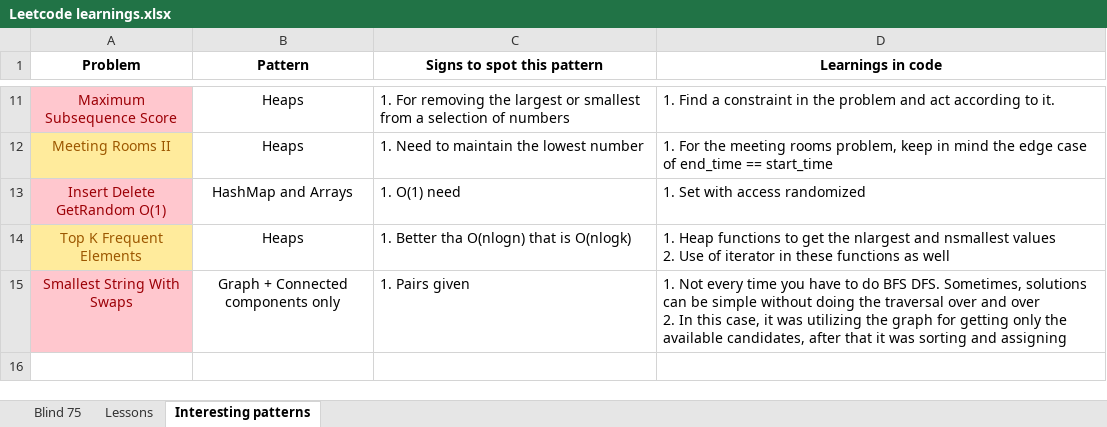
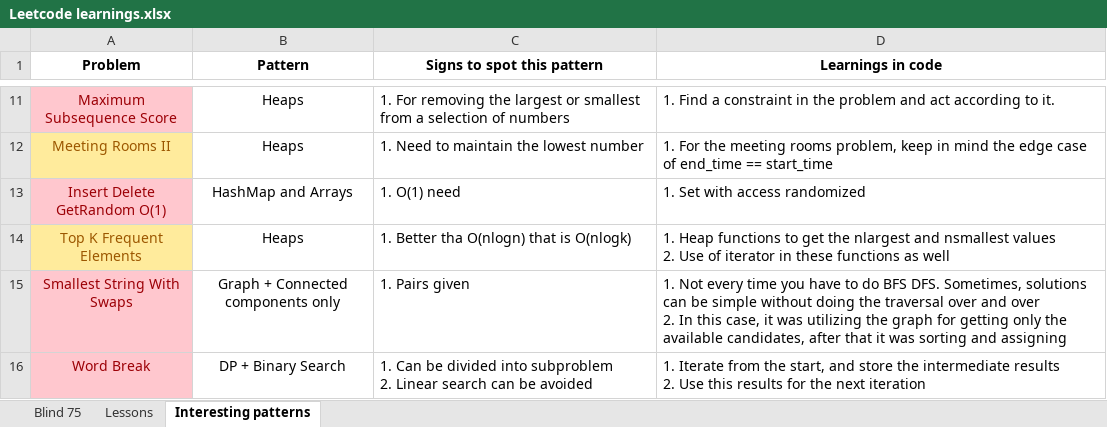
Before and after one commit to ameymeher/Leetcode-Learnings, an Excel workbook: Leetcode learnings.xlsx, sheet Interesting patterns, drawn as a sheet; only a part is shown, gaps mark what is left out; values as stored, in another font and other column widths than the file's, no borders; ↵ is a line break in a cell; the diff names each change by its address in the sheet, - before the commit and + after, or states it on an @@ line.

Commit message:
Leetcode learnings

```diff
--- a/Leetcode learnings.xlsx (sheet Interesting patterns)
+++ b/Leetcode learnings.xlsx (sheet Interesting patterns)
+row 16: Word Break | DP + Binary Search | 1. Can be divided into subproblem ↵ 2. Linear search can be avoided | 1. Iterate from the start, and store the intermediate results ↵ 2. Use this results for the next iteration
```
Also changed, not shown: 1 other file.
